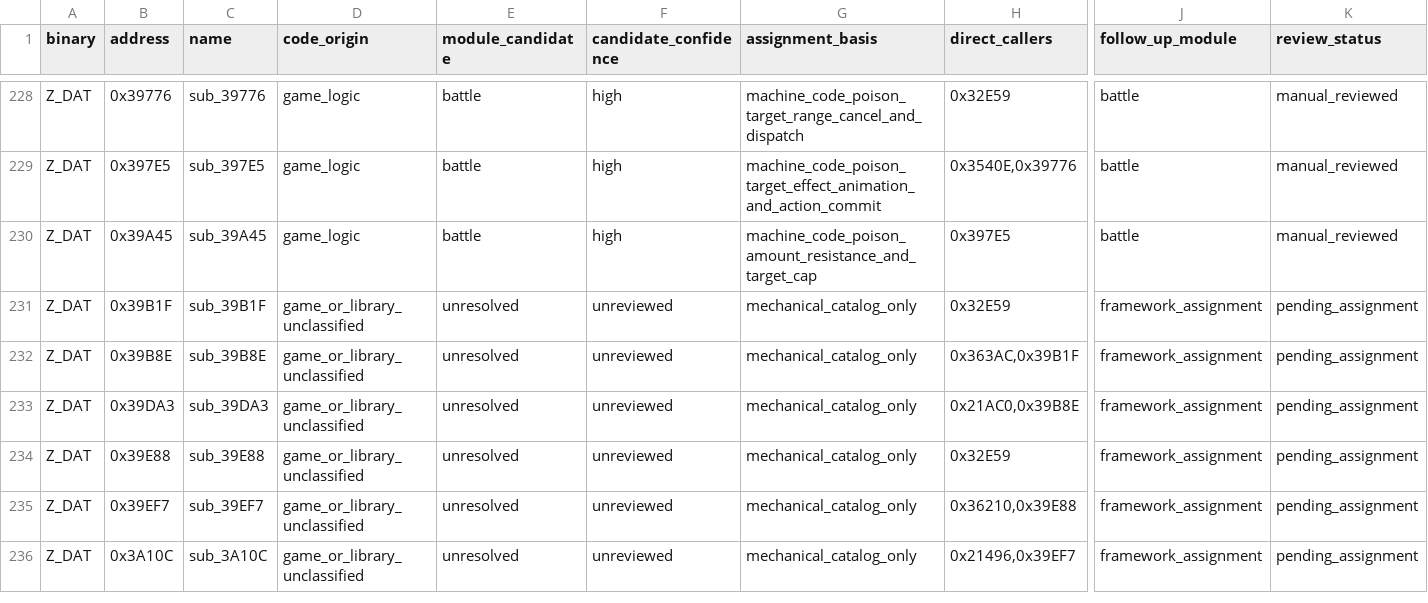
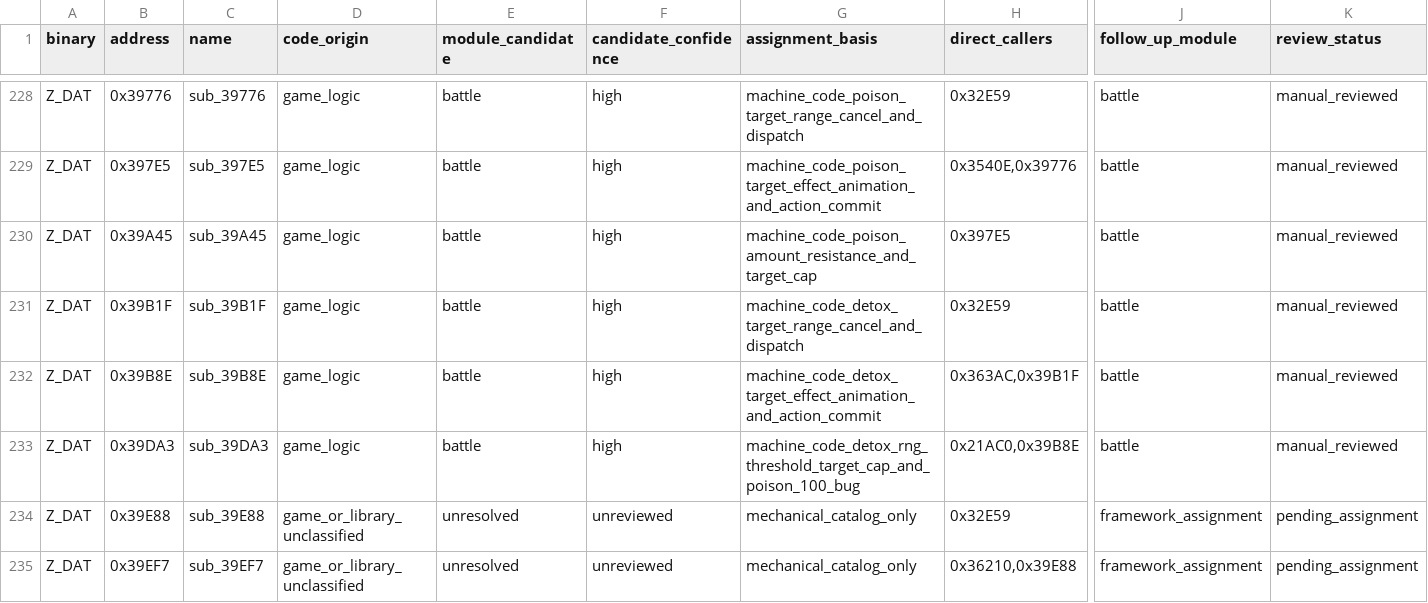
Before and after one commit to Ouroboros/OpenLegend, a TSV file: research/inventory/module-function-ownership.tsv, drawn as a sheet; only a part is shown, gaps mark what is left out; the shorter side is filled out with more unchanged rows; the diff names each change by its address in the sheet, - before the commit and + after, or states it on an @@ line.

```diff
--- a/research/inventory/module-function-ownership.tsv
+++ b/research/inventory/module-function-ownership.tsv
-D231:D233 (code_origin): game_or_library_unclassified
+D231:D233 (code_origin): game_logic
-E231:E233 (module_candidate): unresolved
+E231:E233 (module_candidate): battle
-F231:F233 (candidate_confidence): unreviewed
+F231:F233 (candidate_confidence): high
-G231 (assignment_basis): mechanical_catalog_only
+G231 (assignment_basis): machine_code_detox_target_range_cancel_and_dispatch
-J231:J233 (follow_up_module): framework_assignment
+J231:J233 (follow_up_module): battle
-K231:K233 (review_status): pending_assignment
+K231:K233 (review_status): manual_reviewed
-G232 (assignment_basis): mechanical_catalog_only
+G232 (assignment_basis): machine_code_detox_target_effect_animation_and_action_commit
-G233 (assignment_basis): mechanical_catalog_only
+G233 (assignment_basis): machine_code_detox_rng_threshold_target_cap_and_poison_100_bug
```
Also changed, not shown: research/inventory/battle-closure.tsv, 10 other files.
